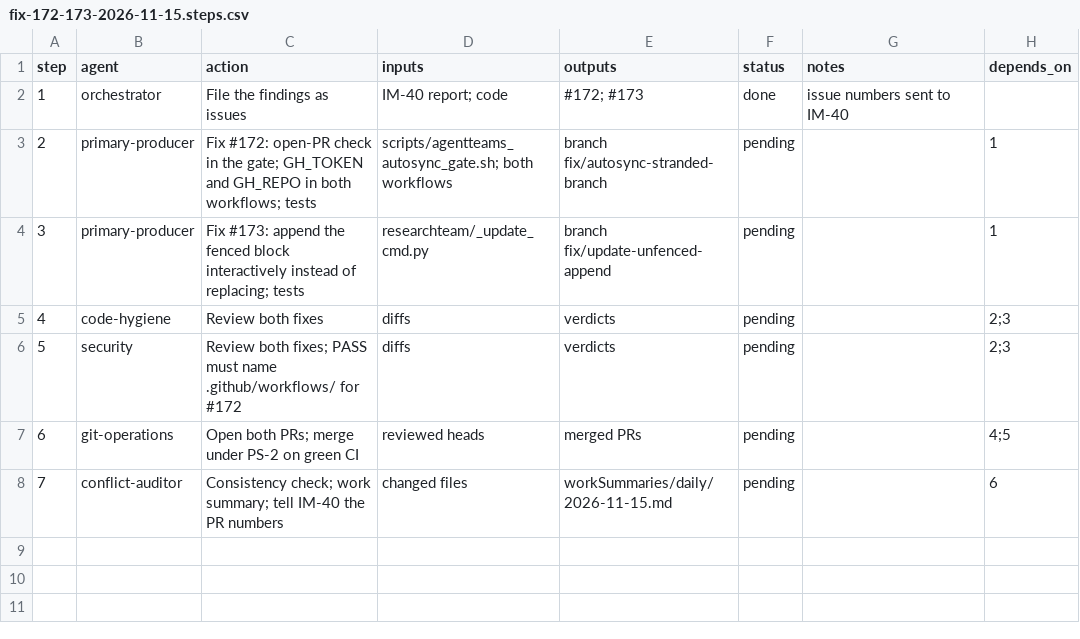
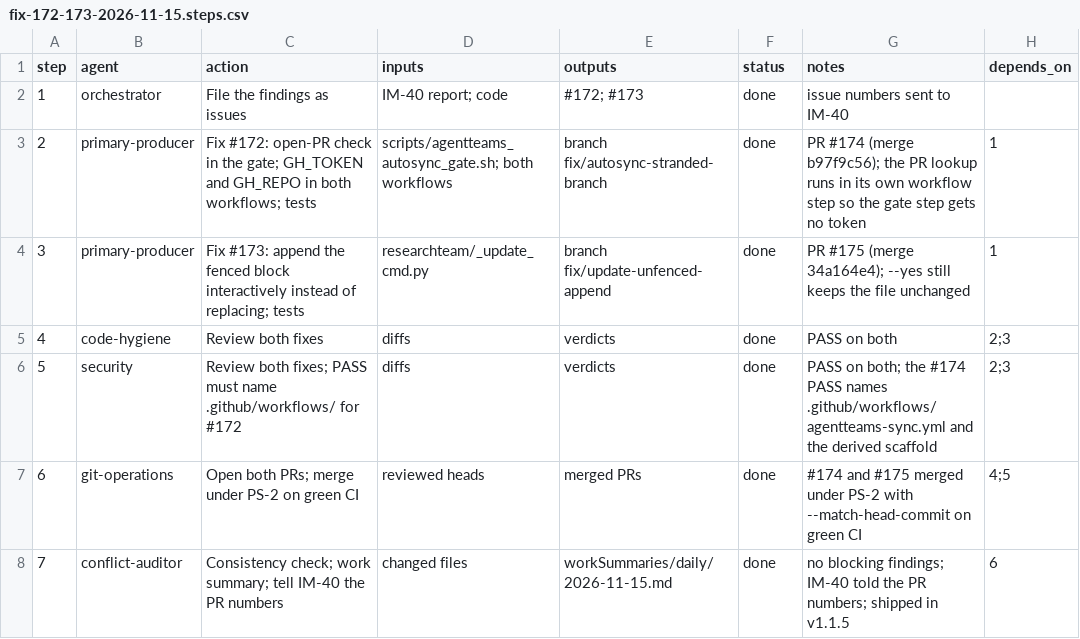
Before and after one commit to jlcatonjr/researchteam, a CSV file: references/plans/fix-172-173-2026-11-15.steps.csv, drawn as a sheet.

```diff
--- a/references/plans/fix-172-173-2026-11-15.steps.csv
+++ b/references/plans/fix-172-173-2026-11-15.steps.csv
@@ -2,7 +2,7 @@ step,agent,action,inputs,outputs,status,notes,depends_on
 1,orchestrator,File the findings as issues,IM-40 report; code,#172; #173,done,issue numbers sent to IM-40,
-2,primary-producer,Fix #172: open-PR check in the gate; GH_TOKEN and GH_REPO in both workflows; tests,scripts/agentteams_autosync_gate.sh; both workflows,branch fix/autosync-stranded-branch,pending,,1
-3,primary-producer,Fix #173: append the fenced block interactively instead of replacing; tests,researchteam/_update_cmd.py,branch fix/update-unfenced-append,pending,,1
-4,code-hygiene,Review both fixes,diffs,verdicts,pending,,2;3
-5,security,Review both fixes; PASS must name .github/workflows/ for #172,diffs,verdicts,pending,,2;3
-6,git-operations,Open both PRs; merge under PS-2 on green CI,reviewed heads,merged PRs,pending,,4;5
-7,conflict-auditor,Consistency check; work summary; tell IM-40 the PR numbers,changed files,workSummaries/daily/2026-11-15.md,pending,,6
+2,primary-producer,Fix #172: open-PR check in the gate; GH_TOKEN and GH_REPO in both workflows; tests,scripts/agentteams_autosync_gate.sh; both workflows,branch fix/autosync-stranded-branch,done,PR #174 (merge b97f9c56); the PR lookup runs in its own workflow step so the gate step gets no token,1
+3,primary-producer,Fix #173: append the fenced block interactively instead of replacing; tests,researchteam/_update_cmd.py,branch fix/update-unfenced-append,done,PR #175 (merge 34a164e4); --yes still keeps the file unchanged,1
+4,code-hygiene,Review both fixes,diffs,verdicts,done,PASS on both,2;3
+5,security,Review both fixes; PASS must name .github/workflows/ for #172,diffs,verdicts,done,PASS on both; the #174 PASS names .github/workflows/agentteams-sync.yml and the derived scaffold,2;3
+6,git-operations,Open both PRs; merge under PS-2 on green CI,reviewed heads,merged PRs,done,#174 and #175 merged under PS-2 with --match-head-commit on green CI,4;5
+7,conflict-auditor,Consistency check; work summary; tell IM-40 the PR numbers,changed files,workSummaries/daily/2026-11-15.md,done,no blocking findings; IM-40 told the PR numbers; shipped in v1.1.5,6
```
Also changed, not shown: references/plans/release-prep-v1.1.5.steps.csv, 3 other files.
